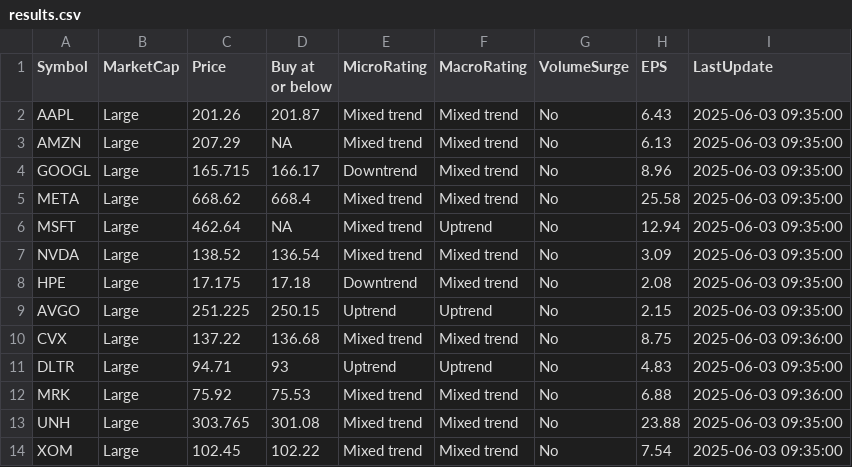
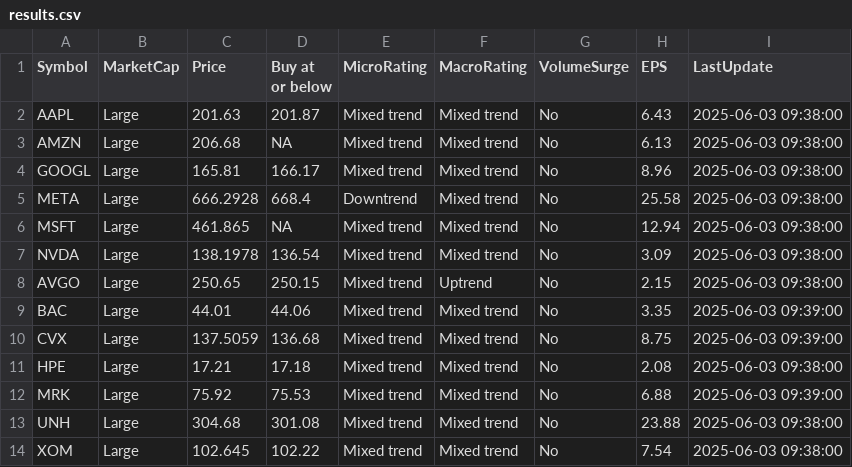
Before and after one commit to kuppal3gt/MSF, a CSV file: results.csv, drawn as a sheet.

Commit message:
Auto-update results at Tue Jun  3 09:42:00 EDT 2025

```diff
--- a/results.csv
+++ b/results.csv
@@ -1,14 +1,14 @@
 "Symbol","MarketCap","Price","Buy at or below","MicroRating","MacroRating","VolumeSurge","EPS","LastUpdate"
-"AAPL","Large",201.26,201.87,"Mixed trend","Mixed trend","No",6.43,"2025-06-03 09:35:00"
-"AMZN","Large",207.29,NA,"Mixed trend","Mixed trend","No",6.13,"2025-06-03 09:35:00"
-"GOOGL","Large",165.715,166.17,"Downtrend","Mixed trend","No",8.96,"2025-06-03 09:35:00"
-"META","Large",668.62,668.4,"Mixed trend","Mixed trend","No",25.58,"2025-06-03 09:35:00"
-"MSFT","Large",462.64,NA,"Mixed trend","Uptrend","No",12.94,"2025-06-03 09:35:00"
-"NVDA","Large",138.52,136.54,"Mixed trend","Mixed trend","No",3.09,"2025-06-03 09:35:00"
-"HPE","Large",17.175,17.18,"Downtrend","Mixed trend","No",2.08,"2025-06-03 09:35:00"
-"AVGO","Large",251.225,250.15,"Uptrend","Uptrend","No",2.15,"2025-06-03 09:35:00"
-"CVX","Large",137.22,136.68,"Mixed trend","Mixed trend","No",8.75,"2025-06-03 09:36:00"
-"DLTR","Large",94.71,93,"Uptrend","Uptrend","No",4.83,"2025-06-03 09:35:00"
-"MRK","Large",75.92,75.53,"Mixed trend","Mixed trend","No",6.88,"2025-06-03 09:36:00"
-"UNH","Large",303.765,301.08,"Mixed trend","Mixed trend","No",23.88,"2025-06-03 09:35:00"
-"XOM","Large",102.45,102.22,"Mixed trend","Mixed trend","No",7.54,"2025-06-03 09:35:00"
+"AAPL","Large",201.63,201.87,"Mixed trend","Mixed trend","No",6.43,"2025-06-03 09:38:00"
+"AMZN","Large",206.68,NA,"Mixed trend","Mixed trend","No",6.13,"2025-06-03 09:38:00"
+"GOOGL","Large",165.81,166.17,"Mixed trend","Mixed trend","No",8.96,"2025-06-03 09:38:00"
+"META","Large",666.2928,668.4,"Downtrend","Mixed trend","No",25.58,"2025-06-03 09:38:00"
+"MSFT","Large",461.865,NA,"Mixed trend","Mixed trend","No",12.94,"2025-06-03 09:38:00"
+"NVDA","Large",138.1978,136.54,"Mixed trend","Mixed trend","No",3.09,"2025-06-03 09:38:00"
+"AVGO","Large",250.65,250.15,"Mixed trend","Uptrend","No",2.15,"2025-06-03 09:38:00"
+"BAC","Large",44.01,44.06,"Mixed trend","Mixed trend","No",3.35,"2025-06-03 09:39:00"
+"CVX","Large",137.5059,136.68,"Mixed trend","Mixed trend","No",8.75,"2025-06-03 09:39:00"
+"HPE","Large",17.21,17.18,"Mixed trend","Mixed trend","No",2.08,"2025-06-03 09:38:00"
+"MRK","Large",75.92,75.53,"Mixed trend","Mixed trend","No",6.88,"2025-06-03 09:39:00"
+"UNH","Large",304.68,301.08,"Mixed trend","Mixed trend","No",23.88,"2025-06-03 09:38:00"
+"XOM","Large",102.645,102.22,"Mixed trend","Mixed trend","No",7.54,"2025-06-03 09:38:00"
```
Also changed, not shown: results_basic.csv, results_essential.csv, 1 other file.
